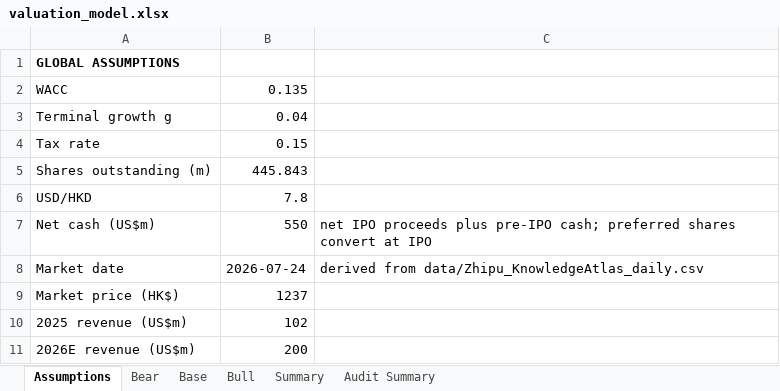
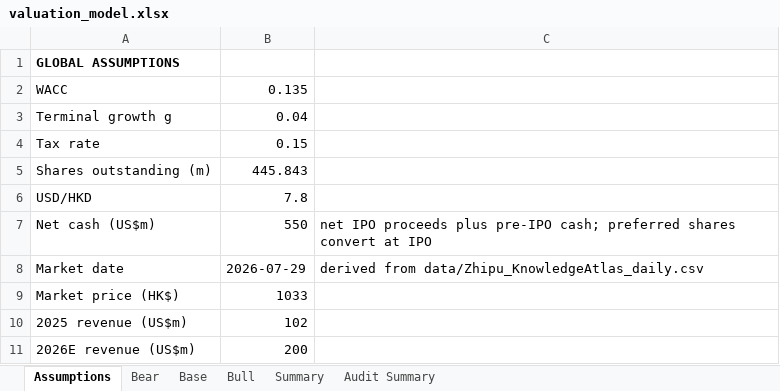
Before and after one commit to ericxuzhesheng/Zhipu-AI-Valuation, an Excel workbook: model/valuation_model.xlsx, sheet Assumptions, drawn as a sheet; values as stored, in another font and other column widths than the file's, no borders; the diff names each change by its address in the sheet, - before the commit and + after, or states it on an @@ line.

```diff
--- a/model/valuation_model.xlsx (sheet Assumptions)
+++ b/model/valuation_model.xlsx (sheet Assumptions)
-B8: 2026-07-24
+B8: 2026-07-29
-B9: 1237
+B9: 1033
```
Also changed, not shown: sheet Audit Summary, 16 other files.
